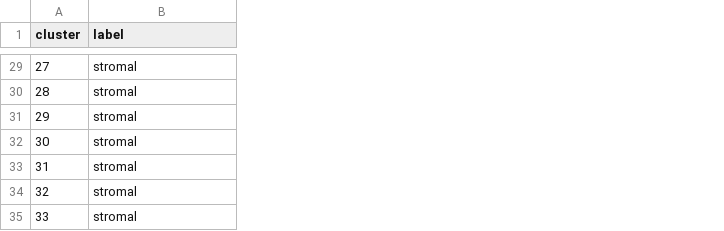
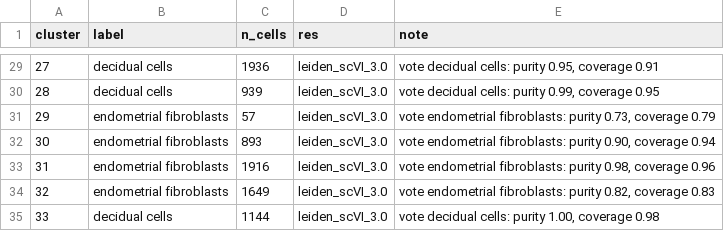
Before and after one commit to nhilgert/xmens_final, a CSV file: resources/annotations/human_stromal.csv, drawn as a sheet; only a part is shown, gaps mark what is left out; the diff covers the shown part only; the diff names each change by its address in the sheet, - before the commit and + after, or states it on an @@ line.

Commit message:
Human: fib/dec cell_type vote, BEC/LEC and ciliated subtypes
human stromal now votes endometrial fibroblasts / decidual cells (weighted purity
90.2%, coverage ~0.93) instead of the lineage name, matching mouse. cell_type
agreement 92.80% -- the previous 99.27% was partly vacuous, since collapsed
stromal cells could not disagree. Disagreements are the fib<->dec boundary
(4,052, symmetric, fib:dec ratio preserved) plus stromal<->smc (413).

perivascular: 62% blood / 38% lymphatic endothelium; contains no pericytes
(RGS5 max 0.11, NOTCH3 max 0.16). epithelial: ciliated epithelium, 91 cells.

```diff
--- a/resources/annotations/human_stromal.csv
+++ b/resources/annotations/human_stromal.csv
+column C (n_cells), rows 29-35: 1936 | 939 | 57 | 893 | 1916 | 1649 | 1144
+column D (res), rows 29-35: all leiden_scVI_3.0
+column E (note), rows 29-35: vote decidual cells: purity 0.95, coverage 0.91 | vote decidual cells: purity 0.99, coverage 0.95 | vote endometrial fibroblasts: purity 0.73, coverage 0.79 | vote endometrial fibroblasts: purity 0.90, coverage 0.94 | vote endometrial fibroblasts: purity 0.98, coverage 0.96 | vote endometrial fibroblasts: purity 0.82, coverage 0.83 | vote decidual cells: purity 1.00, coverage 0.98
-B29:B30 (label): stromal
+B29:B30 (label): decidual cells
-B31:B34 (label): stromal
+B31:B34 (label): endometrial fibroblasts
-B35 (label): stromal
+B35 (label): decidual cells
```
Also changed, not shown: 26 edited cells elsewhere in this file, resources/annotations/human_epithelial.csv, resources/annotations/human_perivascular.csv, 5 other files.
